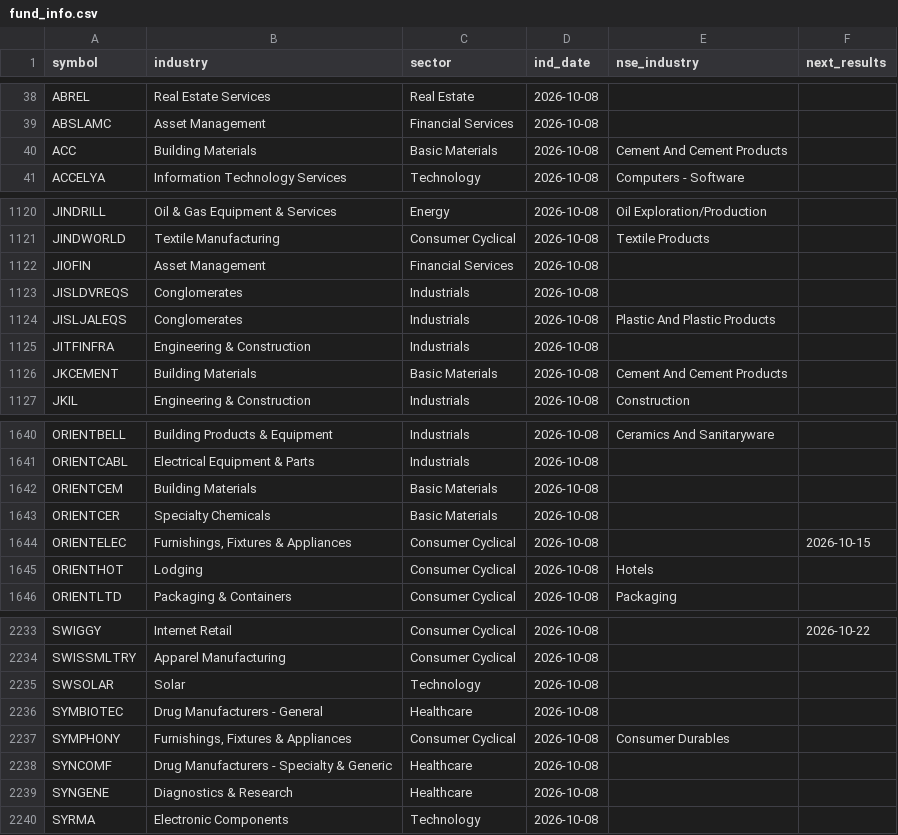
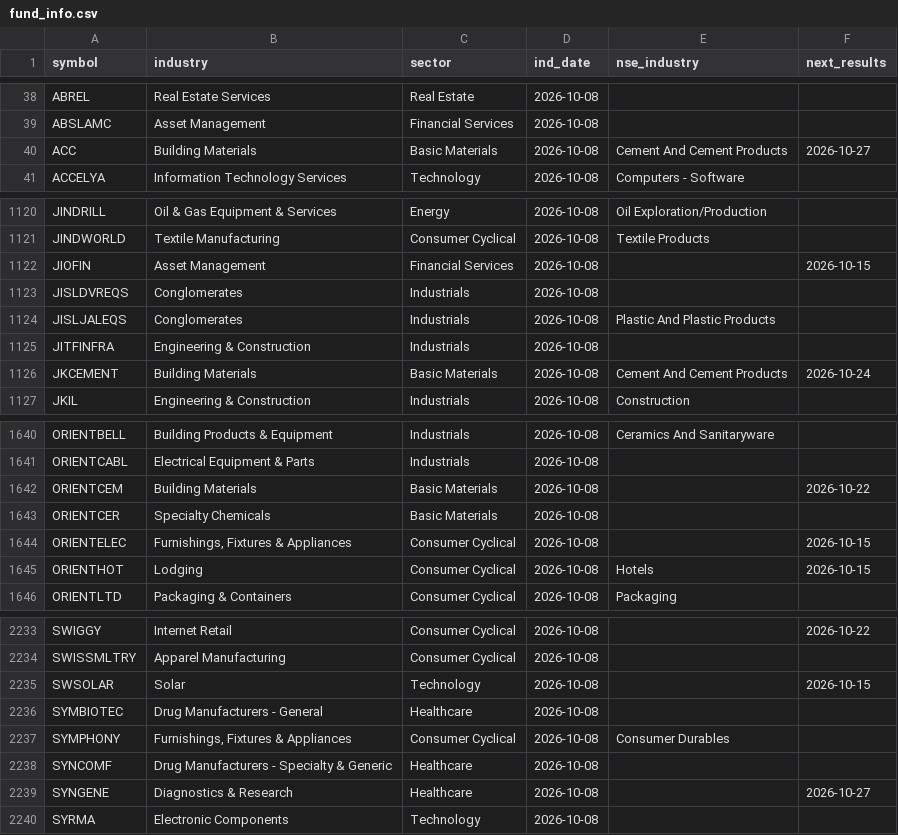
Before and after one commit to hbtipawan/Sector-Rotation, a CSV file: config/fund_info.csv, drawn as a sheet; only a part is shown, gaps mark what is left out; the diff covers the shown part only.

Commit message:
Data update 2026-10-08

```diff
--- a/config/fund_info.csv
+++ b/config/fund_info.csv
@@ -39,3 +39,3 @@ ABREL,Real Estate Services,Real Estate,2026-10-08,,
 ABSLAMC,Asset Management,Financial Services,2026-10-08,,
-ACC,Building Materials,Basic Materials,2026-10-08,Cement And Cement Products,
+ACC,Building Materials,Basic Materials,2026-10-08,Cement And Cement Products,2026-10-27
 ACCELYA,Information Technology Services,Technology,2026-10-08,Computers - Software,
@@ -1121,3 +1121,3 @@ JINDRILL,Oil & Gas Equipment & Services,Energy,2026-10-08,Oil Exploration/Produc
 JINDWORLD,Textile Manufacturing,Consumer Cyclical,2026-10-08,Textile Products,
-JIOFIN,Asset Management,Financial Services,2026-10-08,,
+JIOFIN,Asset Management,Financial Services,2026-10-08,,2026-10-15
 JISLDVREQS,Conglomerates,Industrials,2026-10-08,,
@@ -1125,3 +1125,3 @@ JISLJALEQS,Conglomerates,Industrials,2026-10-08,Plastic And Plastic Products,
 JITFINFRA,Engineering & Construction,Industrials,2026-10-08,,
-JKCEMENT,Building Materials,Basic Materials,2026-10-08,Cement And Cement Products,
+JKCEMENT,Building Materials,Basic Materials,2026-10-08,Cement And Cement Products,2026-10-24
 JKIL,Engineering & Construction,Industrials,2026-10-08,Construction,
@@ -1641,6 +1641,6 @@ ORIENTBELL,Building Products & Equipment,Industrials,2026-10-08,Ceramics And San
 ORIENTCABL,Electrical Equipment & Parts,Industrials,2026-10-08,,
-ORIENTCEM,Building Materials,Basic Materials,2026-10-08,,
+ORIENTCEM,Building Materials,Basic Materials,2026-10-08,,2026-10-22
 ORIENTCER,Specialty Chemicals,Basic Materials,2026-10-08,,
 ORIENTELEC,"Furnishings, Fixtures & Appliances",Consumer Cyclical,2026-10-08,,2026-10-15
-ORIENTHOT,Lodging,Consumer Cyclical,2026-10-08,Hotels,
+ORIENTHOT,Lodging,Consumer Cyclical,2026-10-08,Hotels,2026-10-15
 ORIENTLTD,Packaging & Containers,Consumer Cyclical,2026-10-08,Packaging,
@@ -2234,3 +2234,3 @@ SWIGGY,Internet Retail,Consumer Cyclical,2026-10-08,,2026-10-22
 SWISSMLTRY,Apparel Manufacturing,Consumer Cyclical,2026-10-08,,
-SWSOLAR,Solar,Technology,2026-10-08,,
+SWSOLAR,Solar,Technology,2026-10-08,,2026-10-15
 SYMBIOTEC,Drug Manufacturers - General,Healthcare,2026-10-08,,
@@ -2238,3 +2238,3 @@ SYMPHONY,"Furnishings, Fixtures & Appliances",Consumer Cyclical,2026-10-08,Consu
 SYNCOMF,Drug Manufacturers - Specialty & Generic,Healthcare,2026-10-08,,
-SYNGENE,Diagnostics & Research,Healthcare,2026-10-08,,
+SYNGENE,Diagnostics & Research,Healthcare,2026-10-08,,2026-10-27
 SYRMA,Electronic Components,Technology,2026-10-08,,
```
Also changed, not shown: 19 edited cells elsewhere in this file, config/indices.csv, config/mcap_nse.csv, 4 other files.
